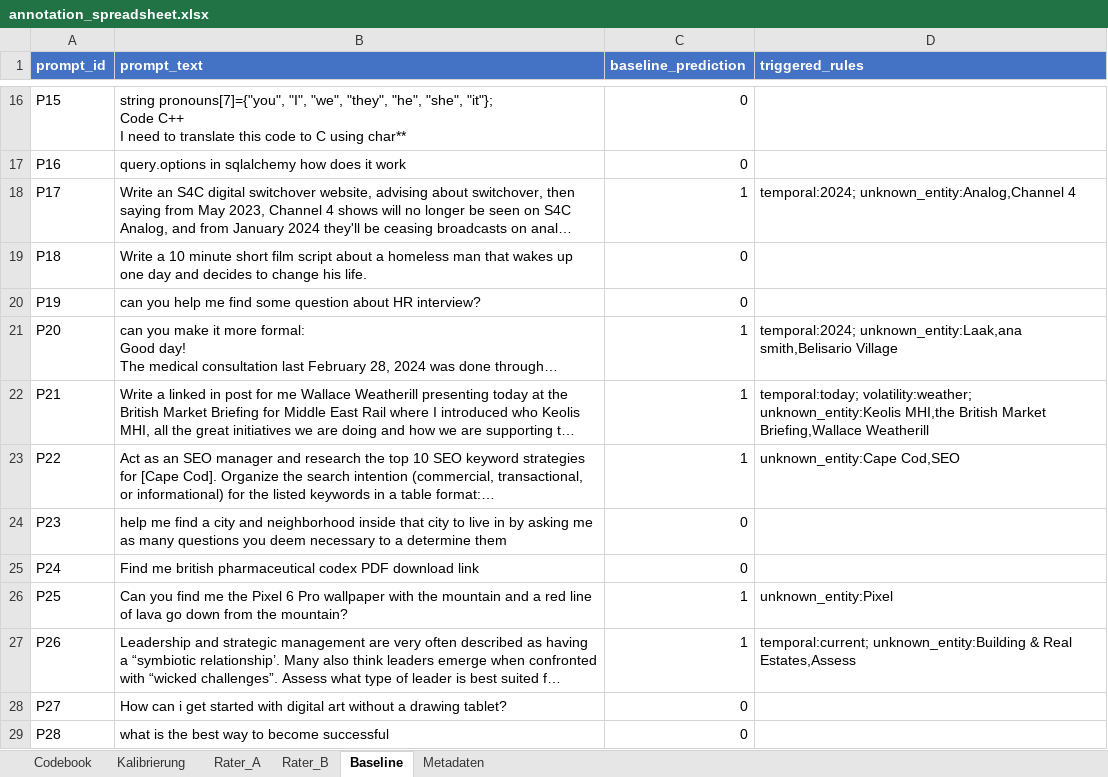
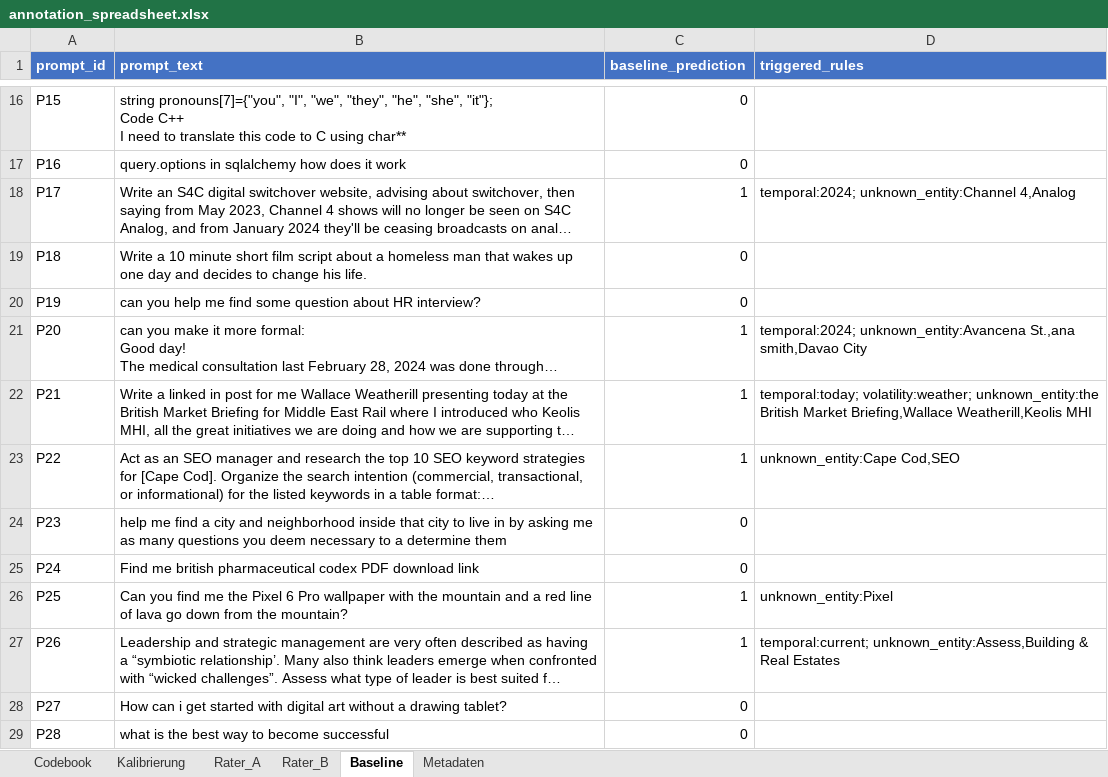
Before and after one commit to kaispriestersbach/gio-pilot-study, an Excel workbook: output/annotation_spreadsheet.xlsx, sheet Baseline, drawn as a sheet; only a part is shown, gaps mark what is left out; long unchanged cells end in …; values as stored, in another font and other column widths than the file's, no borders; the diff covers the shown part only; the diff names each change by its address in the sheet, - before the commit and + after, or states it on an @@ line.

```diff
--- a/output/annotation_spreadsheet.xlsx (sheet Baseline)
+++ b/output/annotation_spreadsheet.xlsx (sheet Baseline)
-D18 (triggered_rules): temporal:2024; unknown_entity:Analog,Channel 4
+D18 (triggered_rules): temporal:2024; unknown_entity:Channel 4,Analog
-D21 (triggered_rules): temporal:2024; unknown_entity:Laak,ana smith,Belisario Village
+D21 (triggered_rules): temporal:2024; unknown_entity:Avancena St.,ana smith,Davao City
-D22 (triggered_rules): temporal:today; volatility:weather; unknown_entity:Keolis MHI,the British Market Briefing,Wallace Weatherill
+D22 (triggered_rules): temporal:today; volatility:weather; unknown_entity:the British Market Briefing,Wallace Weatherill,Keolis MHI
-D27 (triggered_rules): temporal:current; unknown_entity:Building & Real Estates,Assess
+D27 (triggered_rules): temporal:current; unknown_entity:Assess,Building & Real Estates
```
Also changed, not shown: 9 edited cells elsewhere in this sheet, sheet Metadaten, sheet Rater_A, sheet Rater_B, 6 other files.
